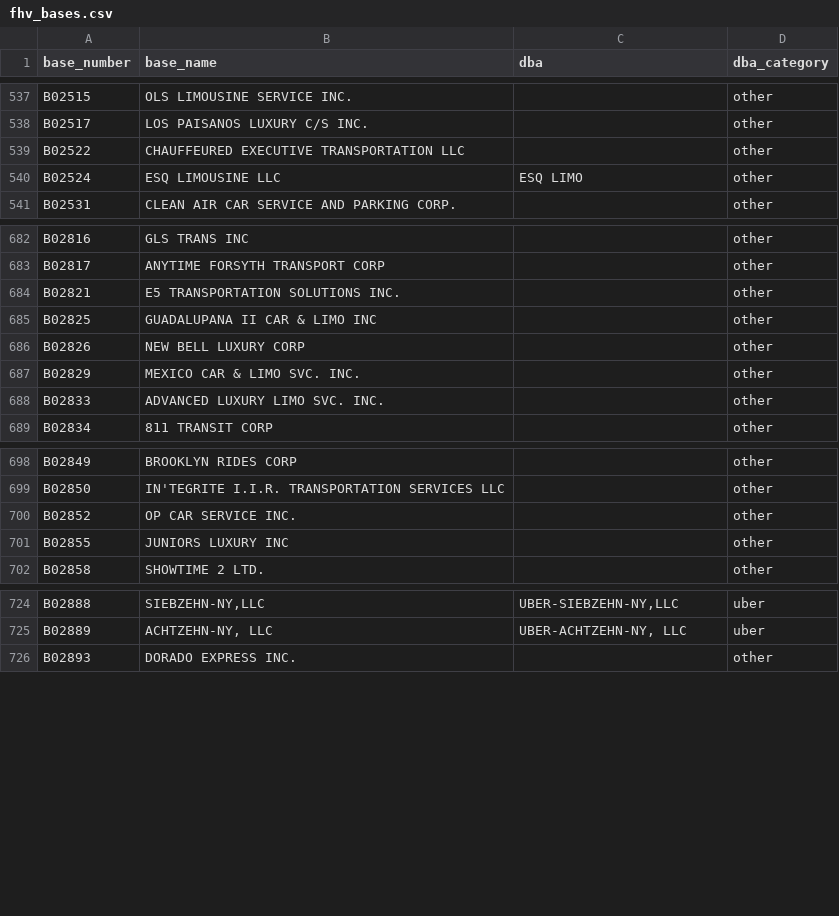
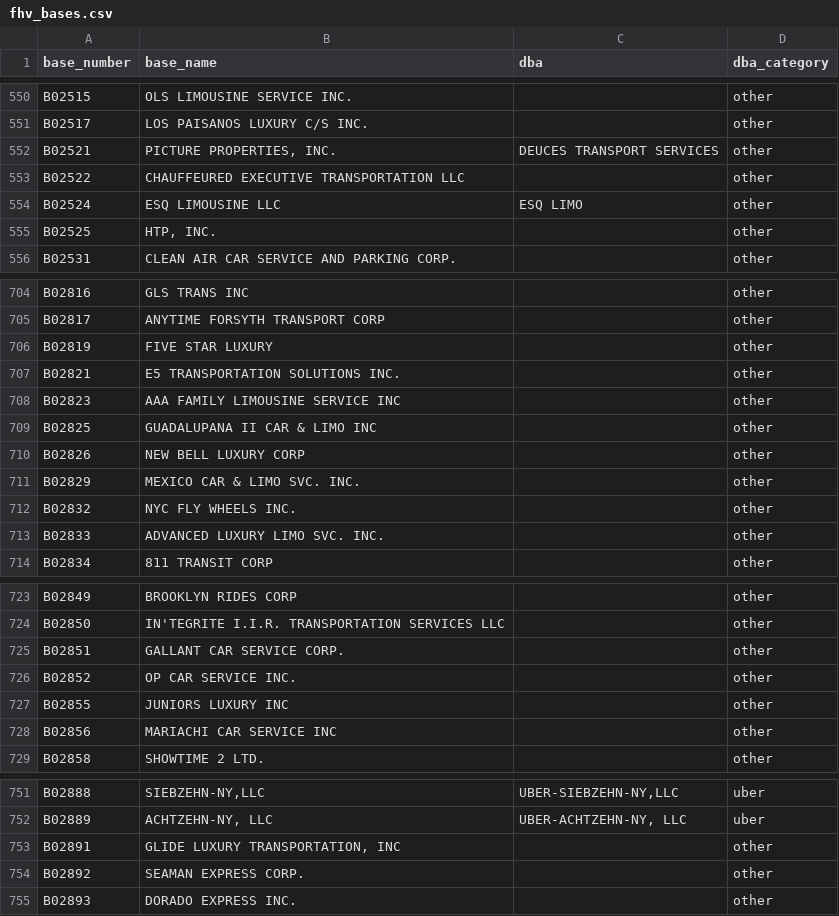
Before and after one commit to toddwschneider/nyc-taxi-data, a CSV file: data/fhv_bases.csv, drawn as a sheet; only a part is shown, gaps mark what is left out; the diff covers the shown part only; the diff names each change by its address in the sheet, - before the commit and + after, or states it on an @@ line.

```diff
--- a/data/fhv_bases.csv
+++ b/data/fhv_bases.csv
+row 552: B02521 | PICTURE PROPERTIES, INC. | DEUCES TRANSPORT SERVICES | other
+row 555: B02525 | HTP, INC. |  | other
+row 706: B02819 | FIVE STAR LUXURY |  | other
+row 708: B02823 | AAA FAMILY LIMOUSINE SERVICE INC |  | other
+row 712: B02832 | NYC FLY WHEELS INC. |  | other
+row 725: B02851 | GALLANT CAR SERVICE CORP. |  | other
+row 728: B02856 | MARIACHI CAR SERVICE INC |  | other
+row 753: B02891 | GLIDE LUXURY TRANSPORTATION, INC |  | other
+row 754: B02892 | SEAMAN EXPRESS CORP. |  | other
```
Also changed, not shown: 38 added rows and 9 edited cells elsewhere in this file, 1 other file.
